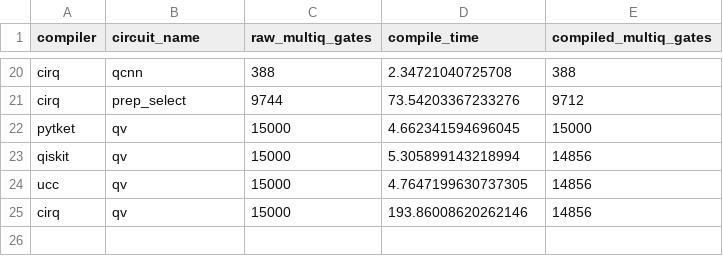
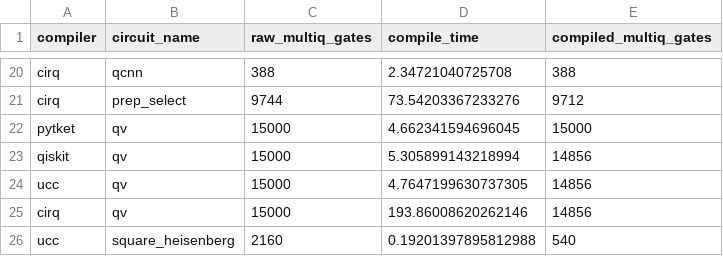
Before and after one commit to unitaryfund/ucc, a CSV file: benchmarks/results/gates_2024-12-13.csv, drawn as a sheet; only a part is shown, gaps mark what is left out; the diff names each change by its address in the sheet, - before the commit and + after, or states it on an @@ line.

```diff
--- a/benchmarks/results/gates_2024-12-13.csv
+++ b/benchmarks/results/gates_2024-12-13.csv
+row 26: ucc | square_heisenberg | 2160 | 0.19201397895812988 | 540
```
